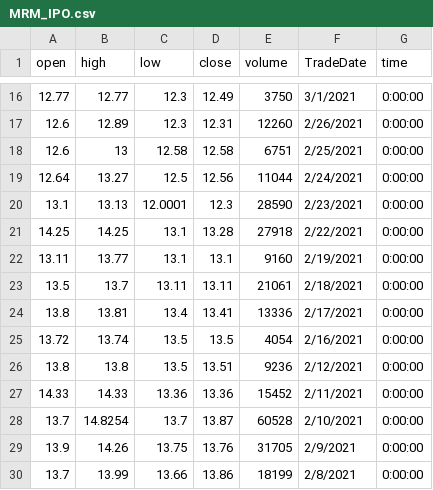
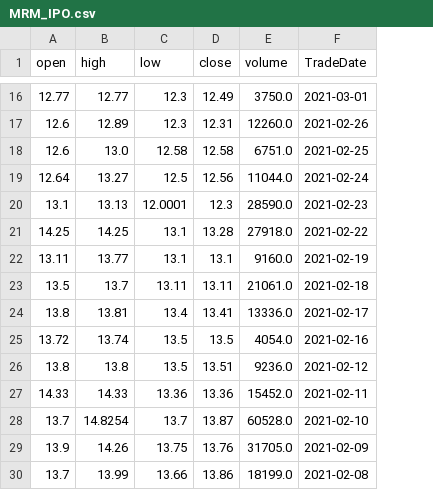
Before and after one commit to Lora-Borja/API_Exercise, a CSV file: MRM_IPO.csv, drawn as a sheet; only a part is shown, gaps mark what is left out; the diff covers the shown part only; the diff names each change by its address in the sheet, - before the commit and + after, or states it on an @@ line.

```diff
--- a/MRM_IPO.csv
+++ b/MRM_IPO.csv
-column G (time), rows 16-30: all 0:00:00
-E16 (volume): 3750
+E16 (volume): 3750.0
-F16 (TradeDate): 3/1/2021
+F16 (TradeDate): 2021-03-01
-E17 (volume): 12260
+E17 (volume): 12260.0
-F17 (TradeDate): 2/26/2021
+F17 (TradeDate): 2021-02-26
-B18 (high): 13
+B18 (high): 13.0
-E18 (volume): 6751
+E18 (volume): 6751.0
-F18 (TradeDate): 2/25/2021
+F18 (TradeDate): 2021-02-25
-E19 (volume): 11044
+E19 (volume): 11044.0
-F19 (TradeDate): 2/24/2021
+F19 (TradeDate): 2021-02-24
-E20 (volume): 28590
+E20 (volume): 28590.0
-F20 (TradeDate): 2/23/2021
+F20 (TradeDate): 2021-02-23
-E21 (volume): 27918
+E21 (volume): 27918.0
-F21 (TradeDate): 2/22/2021
+F21 (TradeDate): 2021-02-22
-E22 (volume): 9160
+E22 (volume): 9160.0
-F22 (TradeDate): 2/19/2021
+F22 (TradeDate): 2021-02-19
-E23 (volume): 21061
+E23 (volume): 21061.0
-F23 (TradeDate): 2/18/2021
+F23 (TradeDate): 2021-02-18
-E24 (volume): 13336
+E24 (volume): 13336.0
-F24 (TradeDate): 2/17/2021
+F24 (TradeDate): 2021-02-17
-E25 (volume): 4054
+E25 (volume): 4054.0
-F25 (TradeDate): 2/16/2021
+F25 (TradeDate): 2021-02-16
-E26 (volume): 9236
+E26 (volume): 9236.0
-F26 (TradeDate): 2/12/2021
+F26 (TradeDate): 2021-02-12
-E27 (volume): 15452
+E27 (volume): 15452.0
-F27 (TradeDate): 2/11/2021
+F27 (TradeDate): 2021-02-11
-E28 (volume): 60528
+E28 (volume): 60528.0
-F28 (TradeDate): 2/10/2021
+F28 (TradeDate): 2021-02-10
-E29 (volume): 31705
+E29 (volume): 31705.0
-F29 (TradeDate): 2/9/2021
+F29 (TradeDate): 2021-02-09
-E30 (volume): 18199
+E30 (volume): 18199.0
-F30 (TradeDate): 2/8/2021
+F30 (TradeDate): 2021-02-08
```
Also changed, not shown: 94 edited cells elsewhere in this file, 1 other file.
